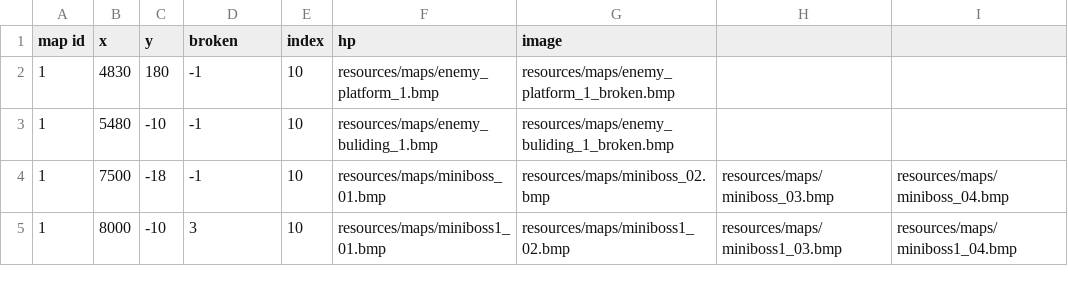
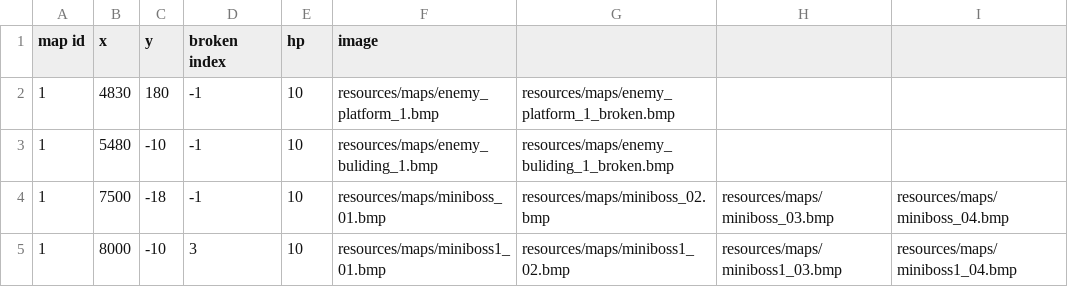
Before and after one commit to Chinococo/2022-2_OOPLMetalSlug, a CSV file: Resources/csv/mapobject.csv, drawn as a sheet; only a part is shown; the diff names each change by its address in the sheet, - before the commit and + after, or states it on an @@ line.

```diff
--- a/Resources/csv/mapobject.csv
+++ b/Resources/csv/mapobject.csv
-D1: broken
+D1: broken index
-E1: index
+E1: hp
-F1: hp
+F1: image
-G1: image
+G1: (empty)
```
Also changed, not shown: 53 other files.
